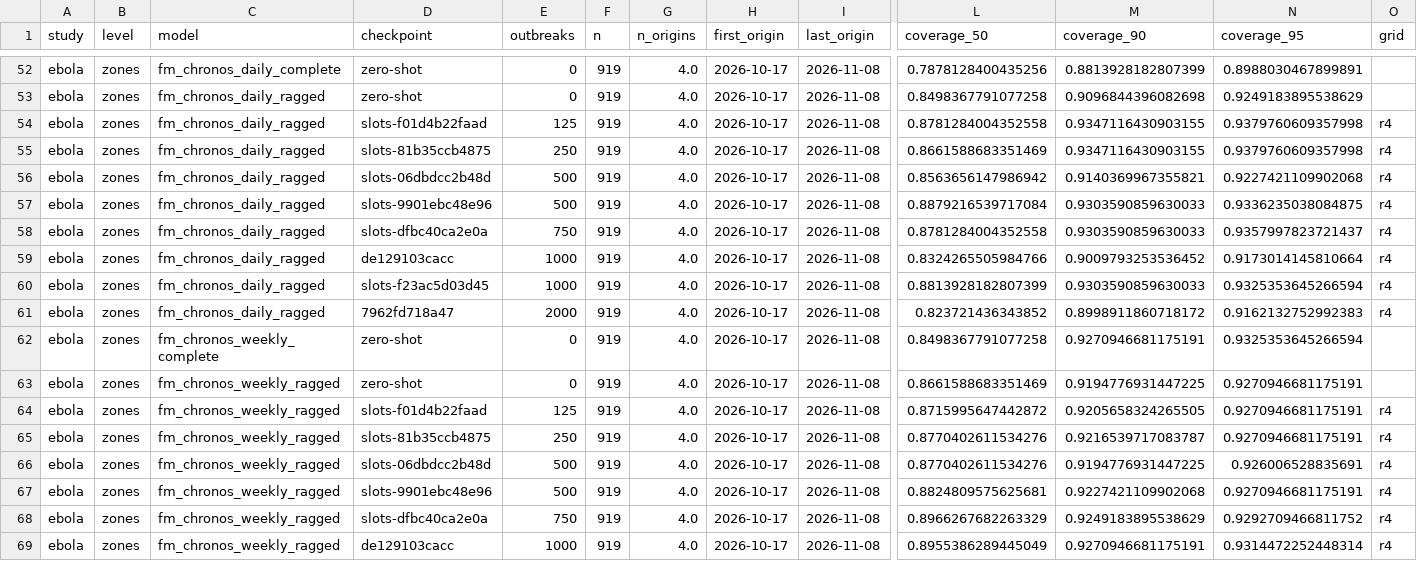
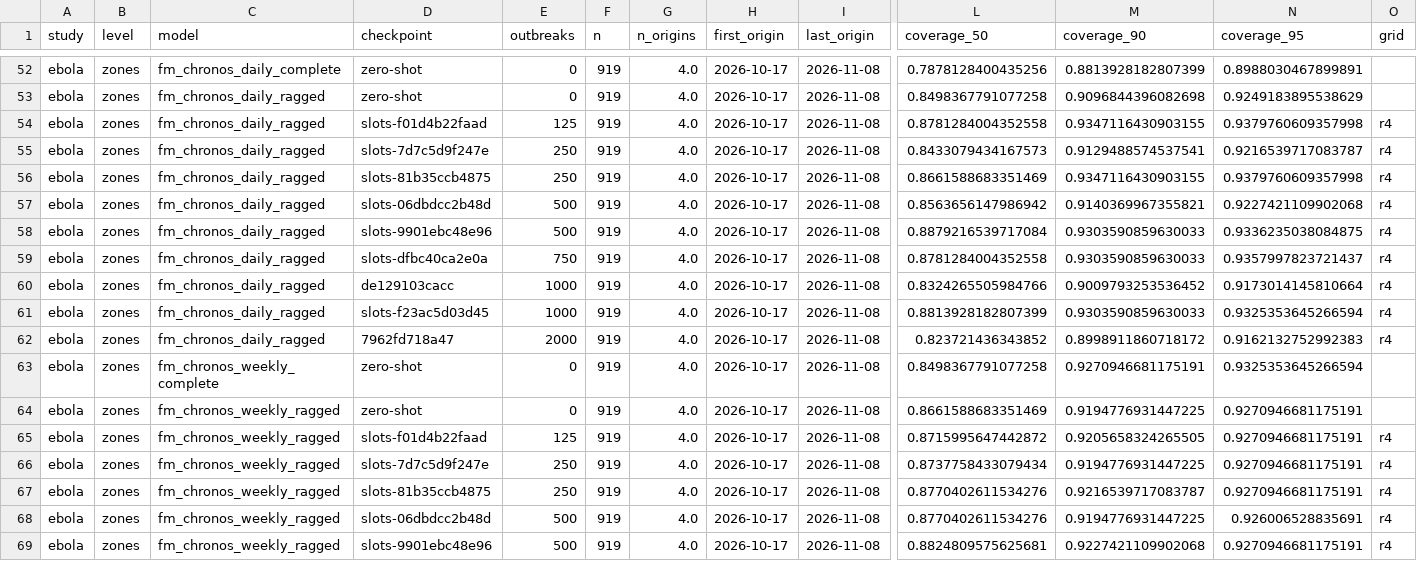
Before and after one commit to seabbs/BDBVHubRenewal, a CSV file: evidence/checkpoint-scores.csv, drawn as a sheet; only a part is shown, gaps mark what is left out; the shorter side is filled out with more unchanged rows; rows hold the shown columns only; the diff names each change by its address in the sheet, - before the commit and + after, or states it on an @@ line.

Commit message:
evidence: slots-7d7c5d9f247e health zones, scored under Sam's 2026-11-16 rule (scripts/checkpoint_poll.py)

```diff
--- a/evidence/checkpoint-scores.csv
+++ b/evidence/checkpoint-scores.csv
+row 55: ebola | zones | fm_chronos_daily_ragged | slots-7d7c5d9f247e | 250 | 919 | 4.0 | 2026-10-17 | 2026-11-08 | 0.8433079434167573 | 0.9129488574537541 | 0.9216539717083787 | r4
+row 66: ebola | zones | fm_chronos_weekly_ragged | slots-7d7c5d9f247e | 250 | 919 | 4.0 | 2026-10-17 | 2026-11-08 | 0.8737758433079434 | 0.9194776931447225 | 0.9270946681175191 | r4
```
